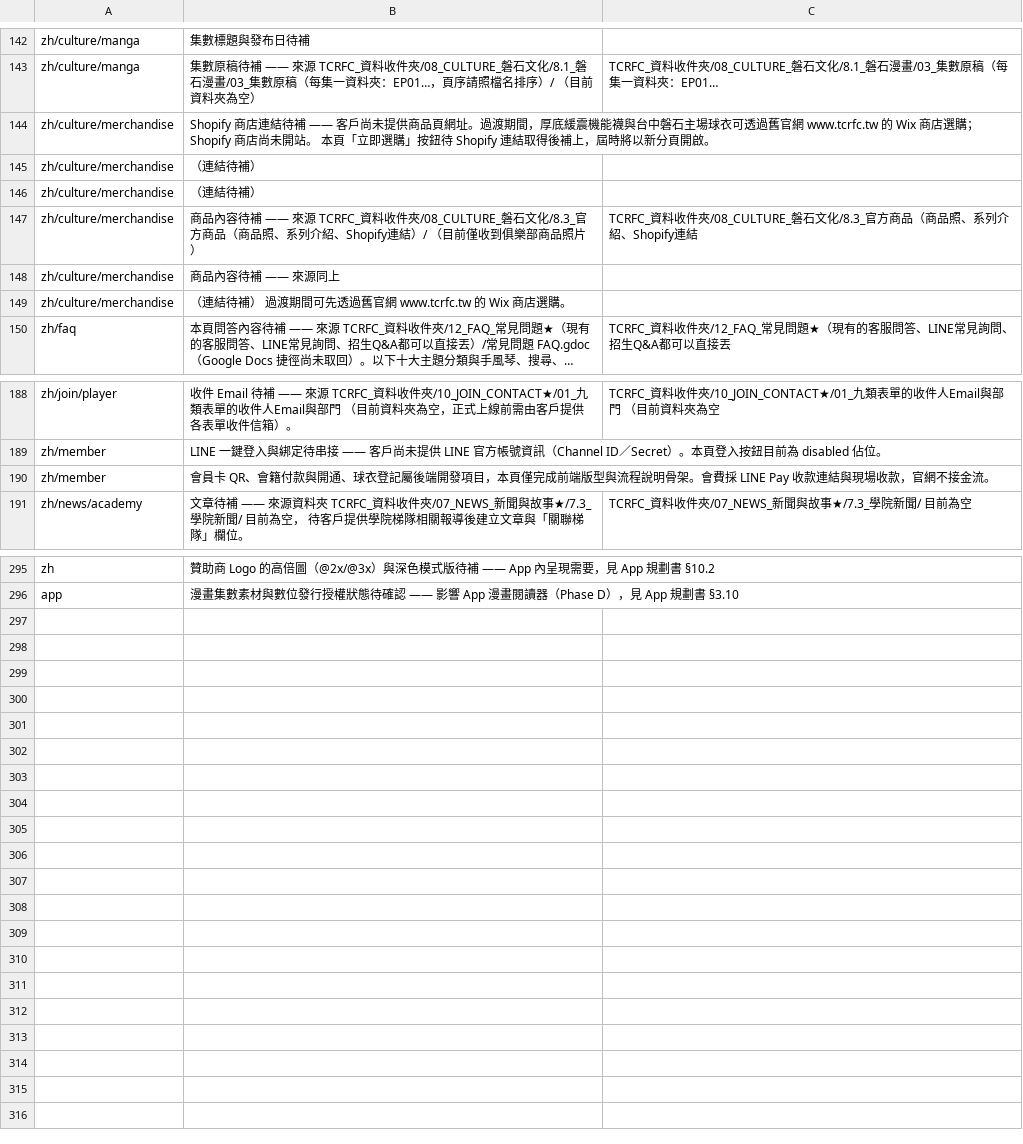
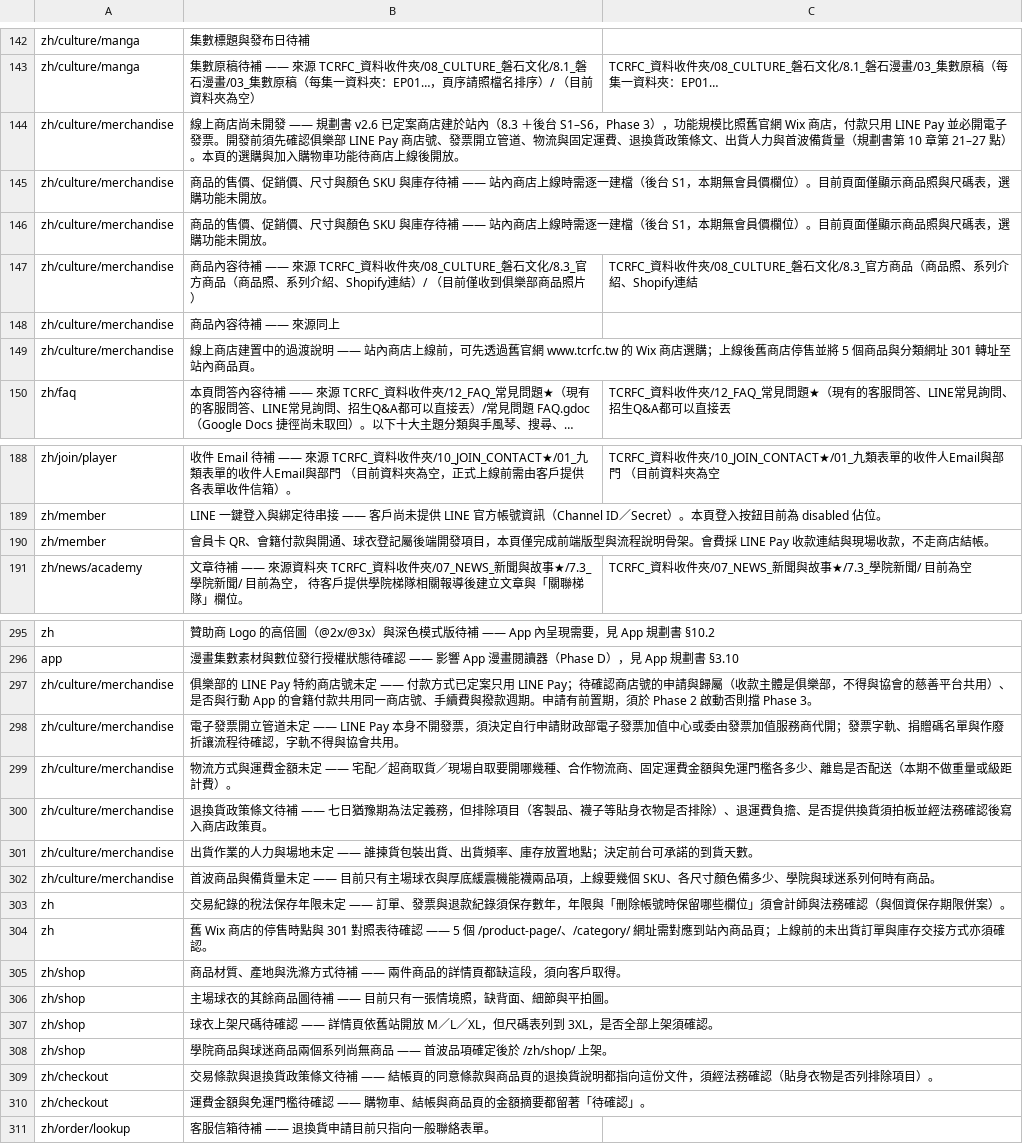
Before and after one commit to waiting0201/tcrfc, a CSV file: content/migration/待補內容清單.csv, drawn as a sheet; only a part is shown, gaps mark what is left out; long unchanged cells end in …; the diff names each change by its address in the sheet, - before the commit and + after, or states it on an @@ line.

```diff
--- a/content/migration/待補內容清單.csv
+++ b/content/migration/待補內容清單.csv
-B144: Shopify 商店連結待補 —— 客戶尚未提供商品頁網址。過渡期間，厚底緩震機能襪與台中磐石主場球衣可透過舊官網 www.tcrfc.tw 的 Wix 商店選購；Shopify 商店尚未開站。 本頁「立即選購」按鈕待 Shopify 連結取得後補上，屆時將以新分頁開啟。
+B144: 線上商店尚未開發 —— 規劃書 v2.6 已定案商店建於站內（8.3 ＋後台 S1–S6，Phase 3），功能規模比照舊官網 Wix 商店，付款只用 LINE Pay 並必開電子發票。開發前須先確認俱樂部 LINE Pay 商店號、發票開立管道、物流與固定運費、退換貨政策條文、出貨人力與首波備貨量（規劃書第 10 章第 21–27 點）。本頁的選購與加入購物車功能待商店上線後開放。
-B145:B146: （連結待補）
+B145:B146: 商品的售價、促銷價、尺寸與顏色 SKU 與庫存待補 —— 站內商店上線時需逐一建檔（後台 S1，本期無會員價欄位）。目前頁面僅顯示商品照與尺碼表，選購功能未開放。
-B149: （連結待補） 過渡期間可先透過舊官網 www.tcrfc.tw 的 Wix 商店選購。
+B149: 線上商店建置中的過渡說明 —— 站內商店上線前，可先透過舊官網 www.tcrfc.tw 的 Wix 商店選購；上線後舊商店停售並將 5 個商品與分類網址 301 轉址至站內商品頁。
-B190: …場收款，官網不接金流。
+B190: …場收款，不走商店結帳。
+row 297: zh/culture/merchandise | 俱樂部的 LINE Pay 特約商店號未定 —— 付款方式已定案只用 LINE Pay；待確認商店號的申請與歸屬（收款主體是俱樂部，不得與協會的慈善平台共用）、是否與行動 App 的會籍付款共用同一商店號、手續費與撥款週期。申請有前置期，須於 Phase 2 啟動否則擋 Phase 3。
+row 298: zh/culture/merchandise | 電子發票開立管道未定 —— LINE Pay 本身不開發票，須決定自行申請財政部電子發票加值中心或委由發票加值服務商代開；發票字軌、捐贈碼名單與作廢折讓流程待確認，字軌不得與協會共用。
+row 299: zh/culture/merchandise | 物流方式與運費金額未定 —— 宅配／超商取貨／現場自取要開哪幾種、合作物流商、固定運費金額與免運門檻各多少、離島是否配送（本期不做重量或級距計費）。
+row 300: zh/culture/merchandise | 退換貨政策條文待補 —— 七日猶豫期為法定義務，但排除項目（客製品、襪子等貼身衣物是否排除）、退運費負擔、是否提供換貨須拍板並經法務確認後寫入商店政策頁。
+row 301: zh/culture/merchandise | 出貨作業的人力與場地未定 —— 誰揀貨包裝出貨、出貨頻率、庫存放置地點；決定前台可承諾的到貨天數。
+row 302: zh/culture/merchandise | 首波商品與備貨量未定 —— 目前只有主場球衣與厚底緩震機能襪兩品項，上線要幾個 SKU、各尺寸顏色備多少、學院與球迷系列何時有商品。
+row 303: zh | 交易紀錄的稅法保存年限未定 —— 訂單、發票與退款紀錄須保存數年，年限與「刪除帳號時保留哪些欄位」須會計師與法務確認（與個資保存期限併案）。
+row 304: zh | 舊 Wix 商店的停售時點與 301 對照表待確認 —— 5 個 /product-page/、/category/ 網址需對應到站內商品頁；上線前的未出貨訂單與庫存交接方式亦須確認。
+row 305: zh/shop | 商品材質、產地與洗滌方式待補 —— 兩件商品的詳情頁都缺這段，須向客戶取得。
+row 306: zh/shop | 主場球衣的其餘商品圖待補 —— 目前只有一張情境照，缺背面、細節與平拍圖。
+row 307: zh/shop | 球衣上架尺碼待確認 —— 詳情頁依舊站開放 M／L／XL，但尺碼表列到 3XL，是否全部上架須確認。
+row 308: zh/shop | 學院商品與球迷商品兩個系列尚無商品 —— 首波品項確定後於 /zh/shop/ 上架。
+row 309: zh/checkout | 交易條款與退換貨政策條文待補 —— 結帳頁的同意條款與商品頁的退換貨說明都指向這份文件，須經法務確認（貼身衣物是否列排除項目）。
+row 310: zh/checkout | 運費金額與免運門檻待確認 —— 購物車、結帳與商品頁的金額摘要都留著「待確認」。
+row 311: zh/order/lookup | 客服信箱待補 —— 退換貨申請目前只指向一般聯絡表單。
```
Also changed, not shown: content/migration/舊官網URL盤點.csv, 29 other files.
